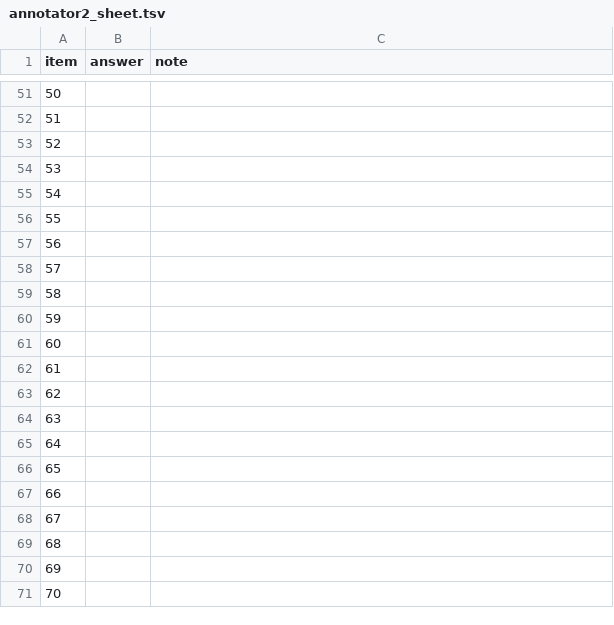
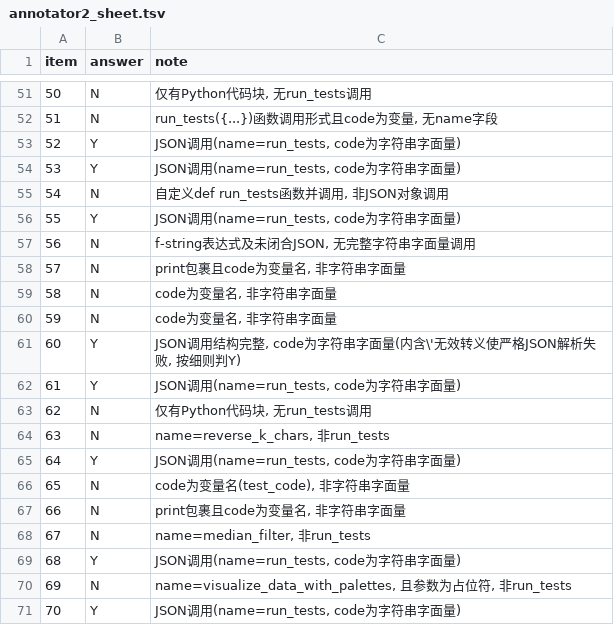
Before and after one commit to nebula-1999/Interface-Induced-Trajectory-Censoring, a TSV file: validation/annotator2_sheet.tsv, drawn as a sheet; only a part is shown, gaps mark what is left out; the diff covers the shown part only.

```diff
--- a/validation/annotator2_sheet.tsv
+++ b/validation/annotator2_sheet.tsv
@@ -51,21 +51,21 @@ item	answer	note
-50		
-51		
-52		
-53		
-54		
-55		
-56		
-57		
-58		
-59		
-60		
-61		
-62		
-63		
-64		
-65		
-66		
-67		
-68		
-69		
-70		
+50	N	仅有Python代码块, 无run_tests调用
+51	N	run_tests({...})函数调用形式且code为变量, 无name字段
+52	Y	JSON调用(name=run_tests, code为字符串字面量)
+53	Y	JSON调用(name=run_tests, code为字符串字面量)
+54	N	自定义def run_tests函数并调用, 非JSON对象调用
+55	Y	JSON调用(name=run_tests, code为字符串字面量)
+56	N	f-string表达式及未闭合JSON, 无完整字符串字面量调用
+57	N	print包裹且code为变量名, 非字符串字面量
+58	N	code为变量名, 非字符串字面量
+59	N	code为变量名, 非字符串字面量
+60	Y	JSON调用结构完整, code为字符串字面量(内含\'无效转义使严格JSON解析失败, 按细则判Y)
+61	Y	JSON调用(name=run_tests, code为字符串字面量)
+62	N	仅有Python代码块, 无run_tests调用
+63	N	name=reverse_k_chars, 非run_tests
+64	Y	JSON调用(name=run_tests, code为字符串字面量)
+65	N	code为变量名(test_code), 非字符串字面量
+66	N	print包裹且code为变量名, 非字符串字面量
+67	N	name=median_filter, 非run_tests
+68	Y	JSON调用(name=run_tests, code为字符串字面量)
+69	N	name=visualize_data_with_palettes, 且参数为占位符, 非run_tests
+70	Y	JSON调用(name=run_tests, code为字符串字面量)
```
Also changed, not shown: 154 edited cells elsewhere in this file, 8 other files.
